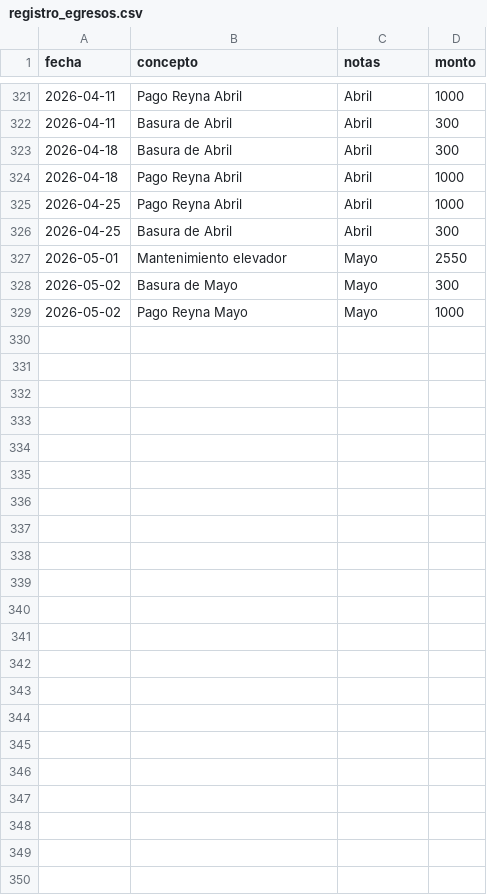
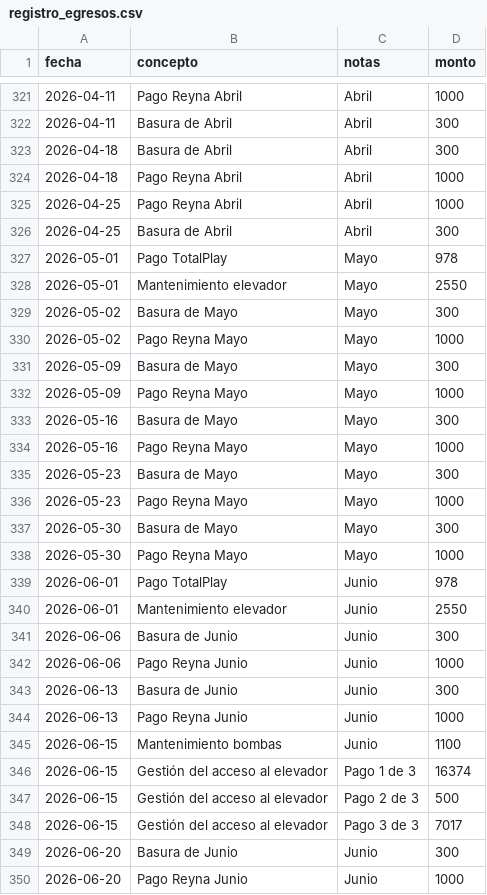
Before and after one commit to jojoriveraa/jasso-8-admin, a CSV file: docs/registro_egresos.csv, drawn as a sheet; only a part is shown, gaps mark what is left out; the diff names each change by its address in the sheet, - before the commit and + after, or states it on an @@ line.

```diff
--- a/docs/registro_egresos.csv
+++ b/docs/registro_egresos.csv
+row 327: 2026-05-01 | Pago TotalPlay | Mayo | 978
+row 331: 2026-05-09 | Basura de Mayo | Mayo | 300
+row 332: 2026-05-09 | Pago Reyna Mayo | Mayo | 1000
+row 333: 2026-05-16 | Basura de Mayo | Mayo | 300
+row 334: 2026-05-16 | Pago Reyna Mayo | Mayo | 1000
+row 335: 2026-05-23 | Basura de Mayo | Mayo | 300
+row 336: 2026-05-23 | Pago Reyna Mayo | Mayo | 1000
+row 337: 2026-05-30 | Basura de Mayo | Mayo | 300
+row 338: 2026-05-30 | Pago Reyna Mayo | Mayo | 1000
+row 339: 2026-06-01 | Pago TotalPlay | Junio | 978
+row 340: 2026-06-01 | Mantenimiento elevador | Junio | 2550
+row 341: 2026-06-06 | Basura de Junio | Junio | 300
+row 342: 2026-06-06 | Pago Reyna Junio | Junio | 1000
+row 343: 2026-06-13 | Basura de Junio | Junio | 300
+row 344: 2026-06-13 | Pago Reyna Junio | Junio | 1000
+row 345: 2026-06-15 | Mantenimiento bombas | Junio | 1100
+row 346: 2026-06-15 | Gestión del acceso al elevador | Pago 1 de 3 | 16374
+row 347: 2026-06-15 | Gestión del acceso al elevador | Pago 2 de 3 | 500
+row 348: 2026-06-15 | Gestión del acceso al elevador | Pago 3 de 3 | 7017
+row 349: 2026-06-20 | Basura de Junio | Junio | 300
+row 350: 2026-06-20 | Pago Reyna Junio | Junio | 1000
```
Also changed, not shown: docs/catalogo_conceptos.csv, docs/registro_ingresos.csv.
